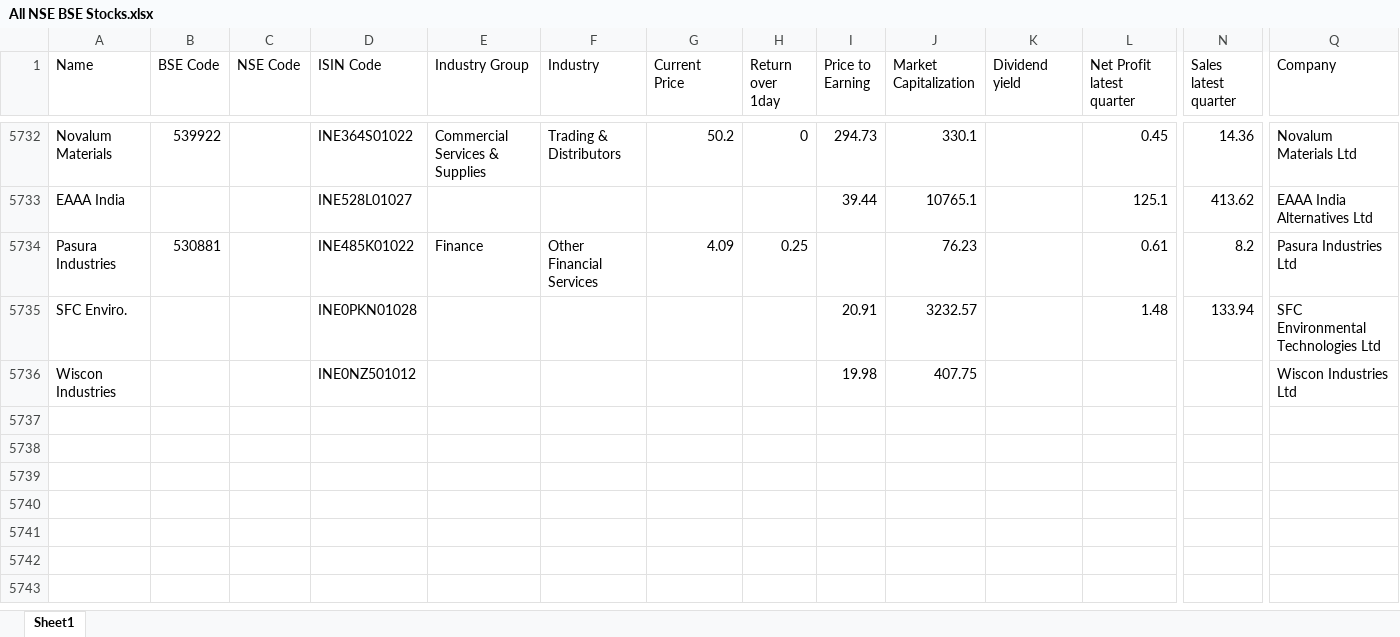
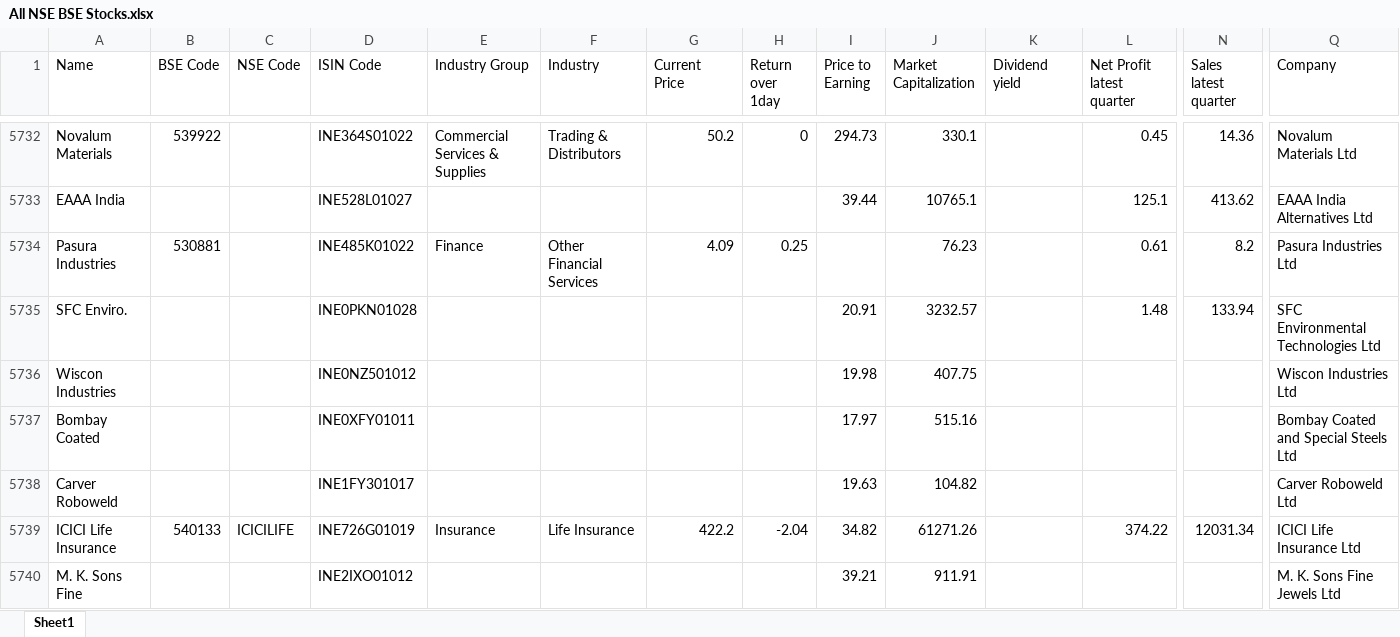
Before and after one commit to thakkars/Quarterly_Profit_Surge, an Excel workbook: All NSE BSE Stocks.xlsx, sheet Sheet1, drawn as a sheet; only a part is shown, gaps mark what is left out; values as stored, in another font and other column widths than the file's, no borders; rows hold the shown columns only; the diff names each change by its address in the sheet, - before the commit and + after, or states it on an @@ line.

```diff
--- a/All NSE BSE Stocks.xlsx (sheet Sheet1)
+++ b/All NSE BSE Stocks.xlsx (sheet Sheet1)
+row 5737: Bombay Coated |  |  | INE0XFY01011 |  |  |  |  | 17.97 | 515.16 |  |  |  | Bombay Coated and Special Steels Ltd
+row 5738: Carver Roboweld |  |  | INE1FY301017 |  |  |  |  | 19.63 | 104.82 |  |  |  | Carver Roboweld Ltd
+row 5739: ICICI Life Insurance | 540133 | ICICILIFE | INE726G01019 | Insurance | Life Insurance | 422.2 | -2.04 | 34.82 | 61271.26 |  | 374.22 | 12031.34 | ICICI Life Insurance Ltd
+row 5740: M. K. Sons Fine |  |  | INE2IXO01012 |  |  |  |  | 39.21 | 911.91 |  |  |  | M. K. Sons Fine Jewels Ltd
```
